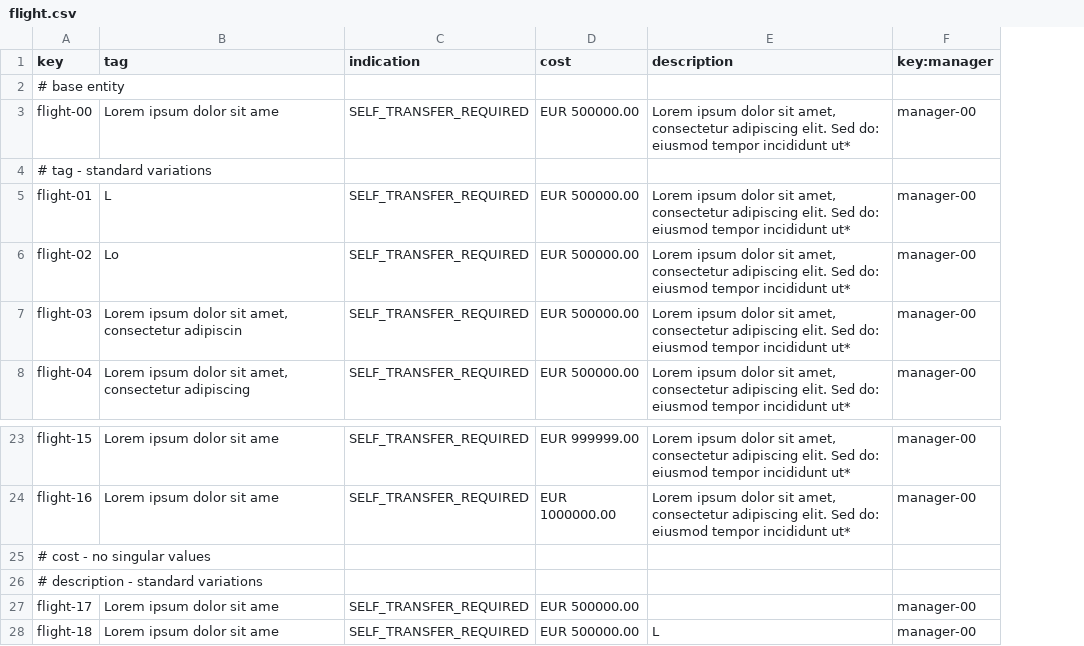
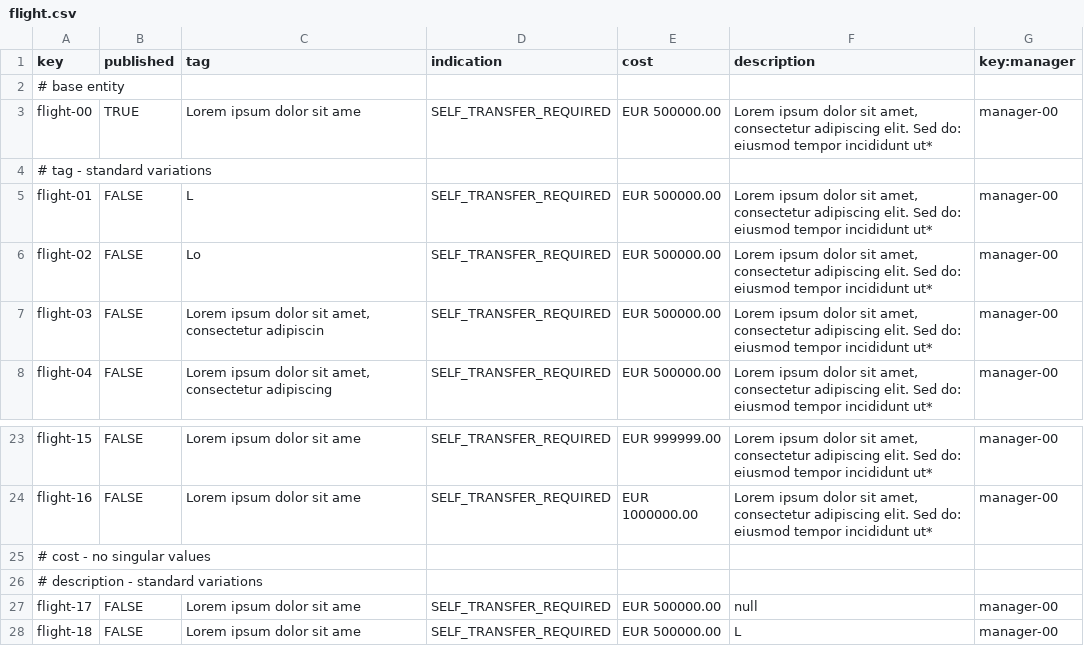
Before and after one commit to DP2-C1-063/Acme-ANS-D04, a CSV file: src/main/resources/WEB-INF/data/sample/flight.csv, drawn as a sheet; only a part is shown, gaps mark what is left out; addresses are those after the commit; the diff names each change by its address in the sheet, - before the commit and + after, or states it on an @@ line.

Commit message:
New constraints for Flight and sample data repaired
Now FlightValidator checks that legs don't overlap and flight has at least one leg.

Changed sample data in order to match with this new constraint.

Reordered validation messages to make it more readable.

Flight now reuses ValidIATACode.

```diff
--- a/src/main/resources/WEB-INF/data/sample/flight.csv
+++ b/src/main/resources/WEB-INF/data/sample/flight.csv
+column B (published), rows 3-8: TRUE |  | FALSE | FALSE | FALSE | FALSE; rows 23-28: FALSE | FALSE |  |  | FALSE | FALSE
-F27 (description): (empty)
+F27 (description): null
```
Also changed, not shown: src/main/resources/WEB-INF/data/sample/airport.csv, src/main/resources/WEB-INF/data/sample/leg.csv, 8 other files.
